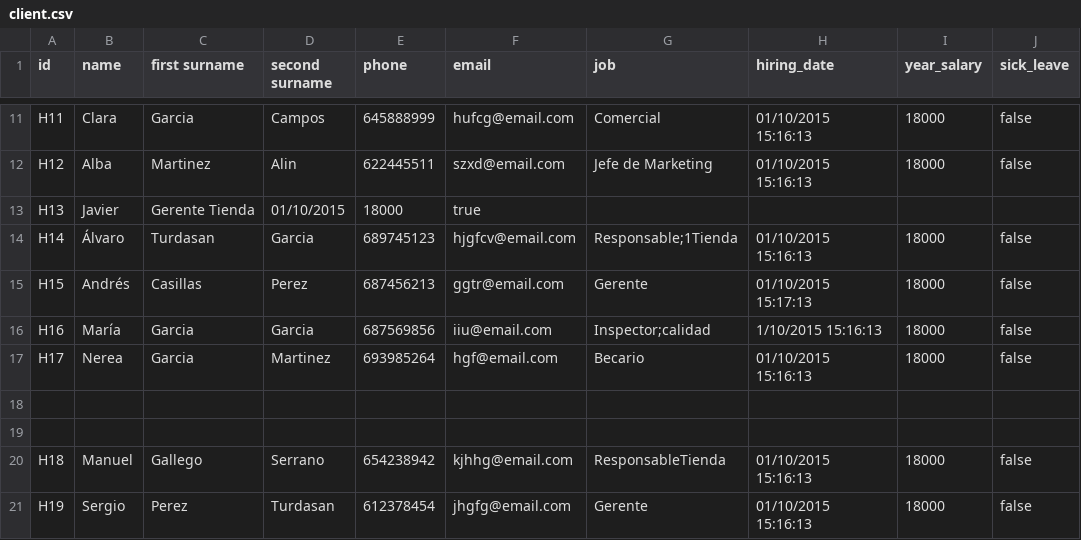
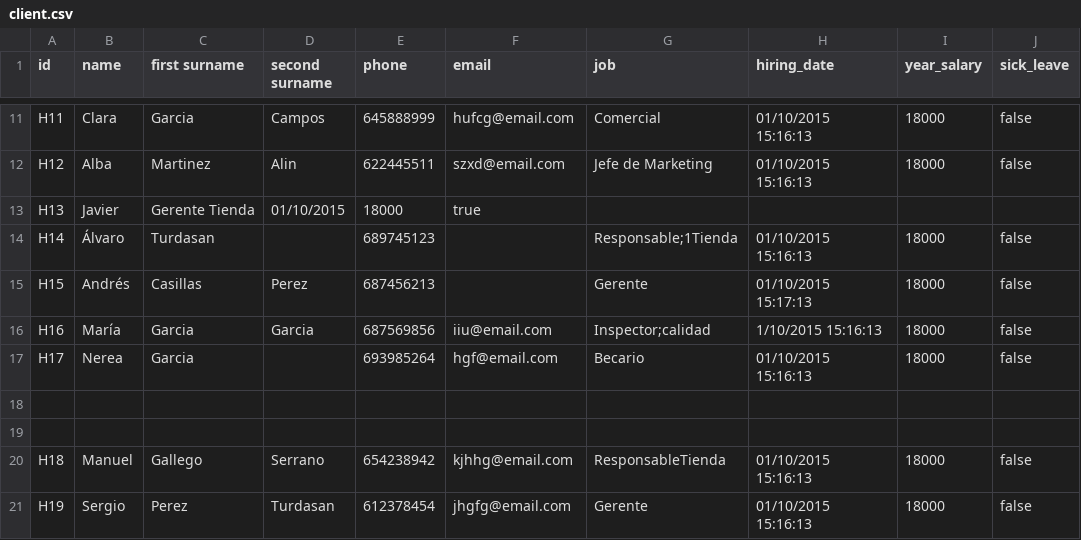
Before and after one commit to pablodiazsanz/csvRepsol, a CSV file: csv/client.csv, drawn as a sheet; only a part is shown, gaps mark what is left out.

```diff
--- a/csv/client.csv
+++ b/csv/client.csv
@@ -13,6 +13,6 @@ H12;Alba;Martinez;Alin;622445511;szxd@email.com;Jefe de Marketing;01/10/2015 15:
 H13;Javier;Gerente Tienda;01/10/2015;18000;true
-H14;Álvaro;Turdasan;Garcia;689745123;hjgfcv@email.com;"Responsable;1Tienda";01/10/2015 15:16:13;18000;false
-H15;Andrés;Casillas;Perez;     687456213;ggtr@email.com;Gerente;01/10/2015 15:17:13;18000;false
+H14;Álvaro;Turdasan;;689745123;;"Responsable;1Tienda";01/10/2015 15:16:13;18000;false
+H15;Andrés;Casillas;Perez;     687456213;;Gerente;01/10/2015 15:17:13;18000;false
 H16;María;Garcia;Garcia;687569856     ;iiu@email.com;"Inspector;calidad";1/10/2015 15:16:13;18000;false
-H17;Nerea;Garcia;Martinez;693985264;    hgf@email.com    ;Becario;01/10/2015 15:16:13;18000;false
+H17;Nerea;Garcia;;693985264;    hgf@email.com    ;Becario;01/10/2015 15:16:13;18000;false
 
```
Also changed, not shown: csv/result.csv, 2 other files.
